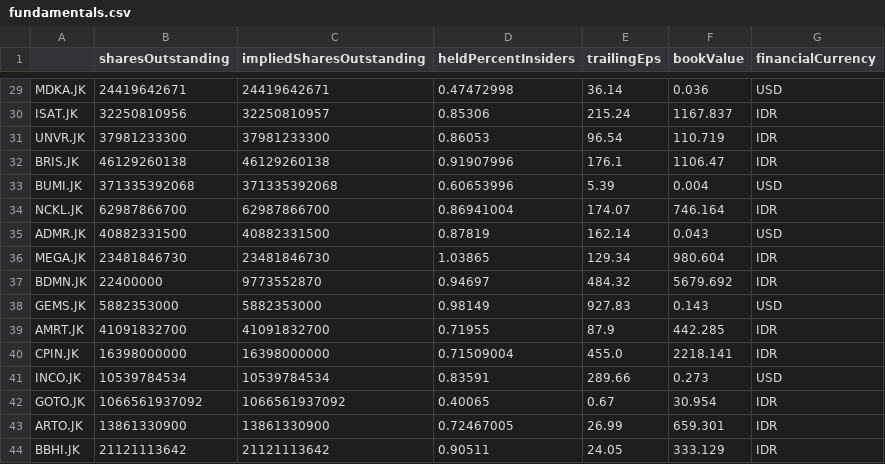
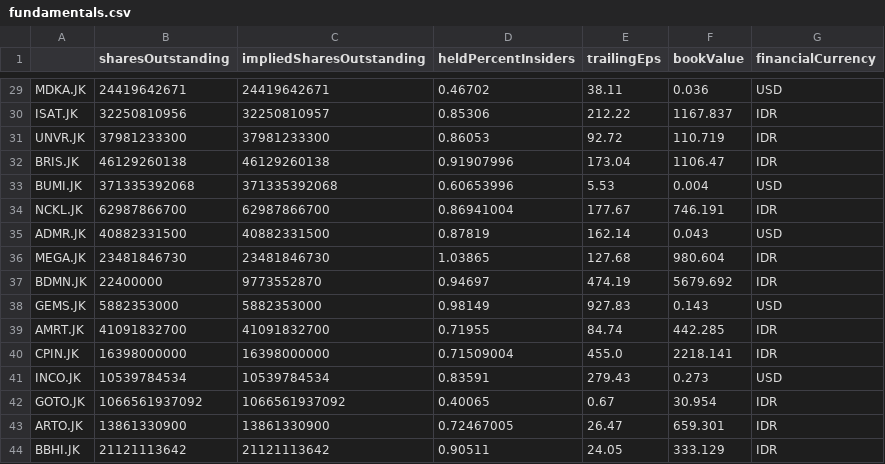
Before and after one commit to Wibra16/standalone-watch, a CSV file: data/fundamentals.csv, drawn as a sheet; only a part is shown, gaps mark what is left out; the diff covers the shown part only; the diff names each change by its address in the sheet, - before the commit and + after, or states it on an @@ line.

```diff
--- a/data/fundamentals.csv
+++ b/data/fundamentals.csv
-D29 (heldPercentInsiders): 0.47472998
+D29 (heldPercentInsiders): 0.46702
-E29 (trailingEps): 36.14
+E29 (trailingEps): 38.11
-E30 (trailingEps): 215.24
+E30 (trailingEps): 212.22
-E31 (trailingEps): 96.54
+E31 (trailingEps): 92.72
-E32 (trailingEps): 176.1
+E32 (trailingEps): 173.04
-E33 (trailingEps): 5.39
+E33 (trailingEps): 5.53
-E34 (trailingEps): 174.07
+E34 (trailingEps): 177.67
-F34 (bookValue): 746.164
+F34 (bookValue): 746.191
-E36 (trailingEps): 129.34
+E36 (trailingEps): 127.68
-E37 (trailingEps): 484.32
+E37 (trailingEps): 474.19
-E39 (trailingEps): 87.9
+E39 (trailingEps): 84.74
-E41 (trailingEps): 289.66
+E41 (trailingEps): 279.43
-E43 (trailingEps): 26.99
+E43 (trailingEps): 26.47
```
Also changed, not shown: 29 edited cells elsewhere in this file, data/news.csv, 6 other files.
